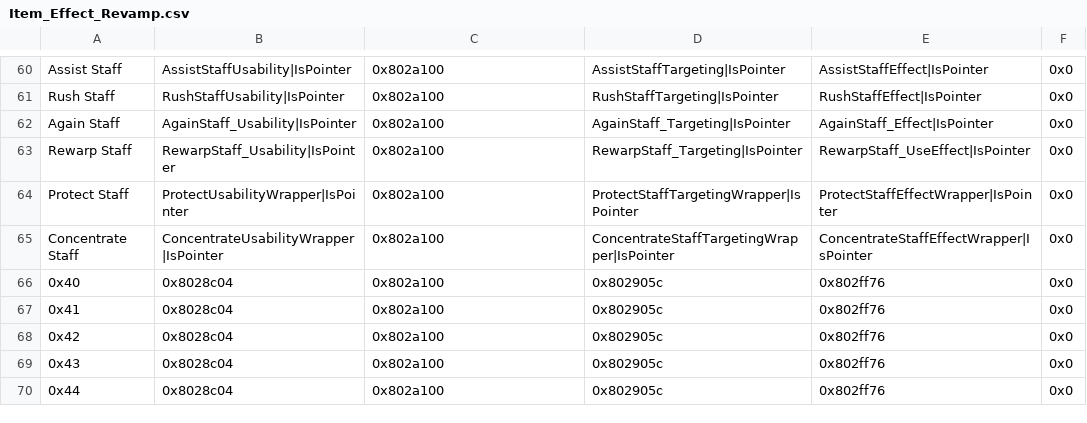
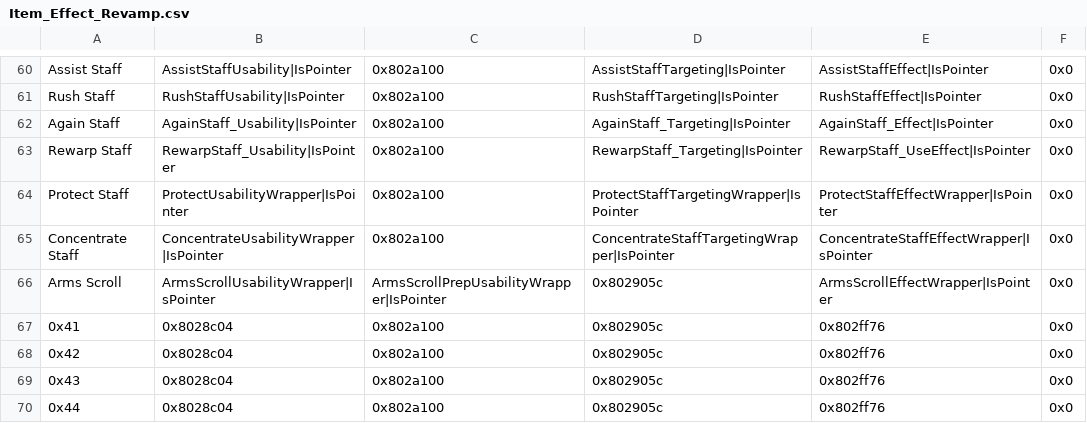
Before and after one commit to legendofloog/Pirate-Project, a CSV file: Tables/NightmareModules/ItemEffectRevamp/Item_Effect_Revamp.csv, drawn as a sheet; only a part is shown, gaps mark what is left out; removed rows and columns are numbered as before the commit, all else as after; the diff names each change by its address in the sheet, - before the commit and + after, or states it on an @@ line.

```diff
--- a/Tables/NightmareModules/ItemEffectRevamp/Item_Effect_Revamp.csv
+++ b/Tables/NightmareModules/ItemEffectRevamp/Item_Effect_Revamp.csv
-row 66: 0x40 | 0x8028c04 | 0x802a100 | 0x802905c | 0x802ff76 | 0x0
+row 66: Arms Scroll | ArmsScrollUsabilityWrapper|IsPointer | ArmsScrollPrepUsabilityWrapper|IsPointer | 0x802905c | ArmsScrollEffectWrapper|IsPointer | 0x0
```
Also changed, not shown: Tables/NightmareModules/ChapterData/ChapterData.csv, Tables/NightmareModules/CharactersClasses/MagCharEditor.csv, 49 other files.
